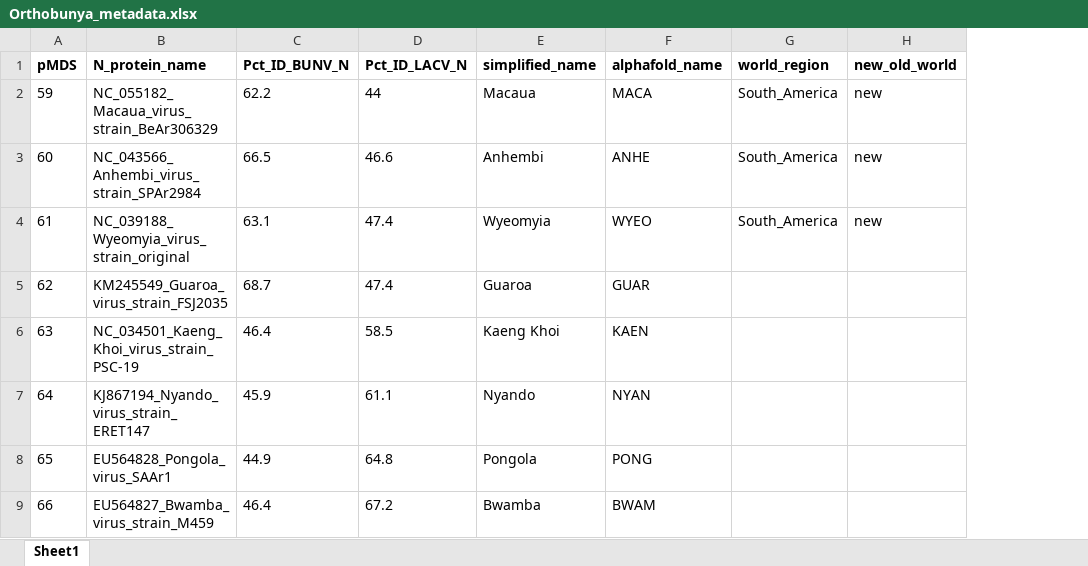
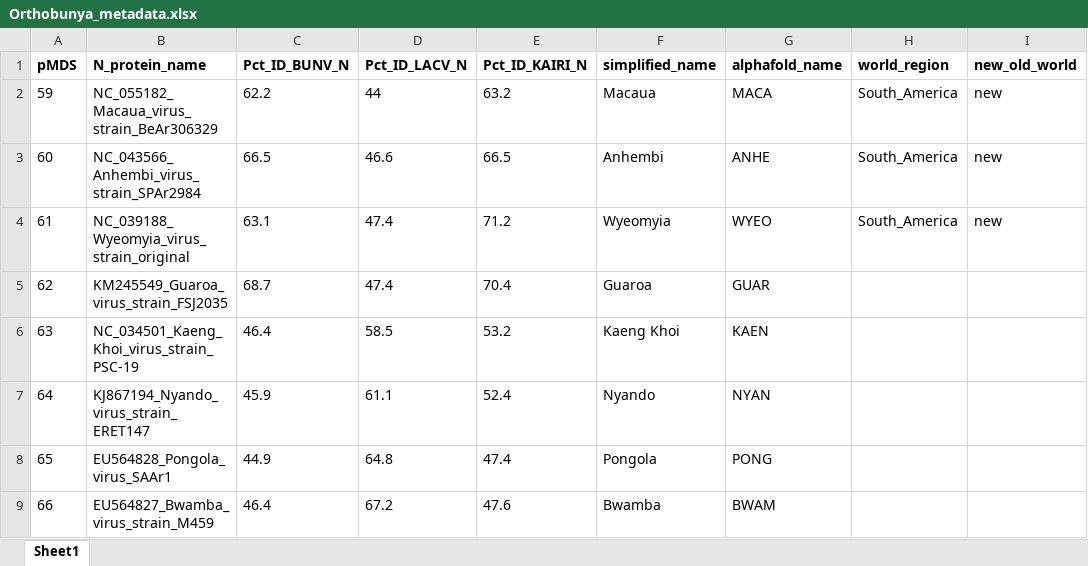
Before and after one commit to ento293/Bunya-50-N-experiments, an Excel workbook: Orthobunya_metadata.xlsx, sheet Sheet1, drawn as a sheet; only a part is shown; values as stored, in another font and other column widths than the file's, no borders; conditional formats not drawn; the diff names each change by its address in the sheet, - before the commit and + after, or states it on an @@ line.

```diff
--- a/Orthobunya_metadata.xlsx (sheet Sheet1)
+++ b/Orthobunya_metadata.xlsx (sheet Sheet1)
+column E (Pct_ID_KAIRI_N), rows 2-9: 63.2 | 66.5 | 71.2 | 70.4 | 53.2 | 52.4 | 47.4 | 47.6
```
Also changed, not shown: 11 other files.
